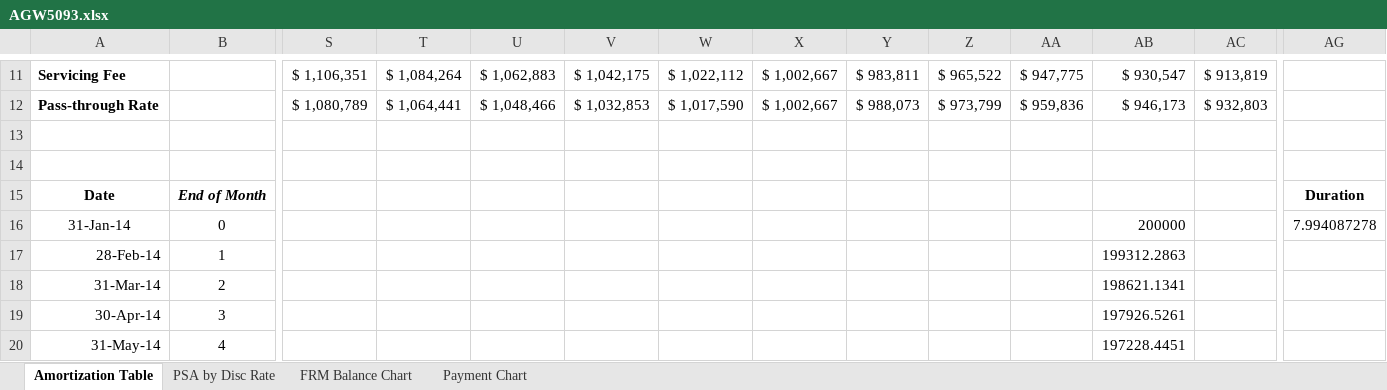
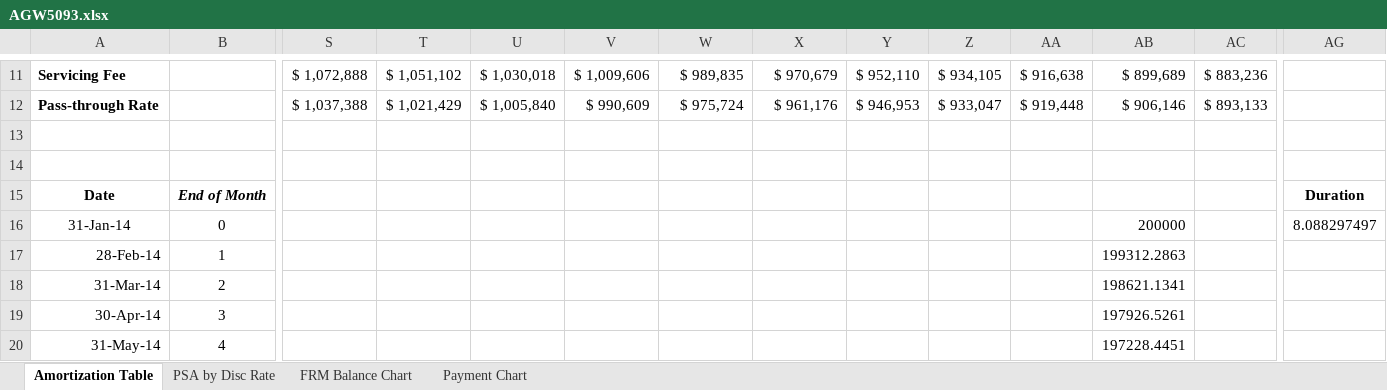
Before and after one commit to BambooL/Excel_Grader, an Excel workbook: sample_assignmmet/AGW5093.xlsx, sheet Amortization Table, drawn as a sheet; only a part is shown, gaps mark what is left out; values as stored, in another font and other column widths than the file's, no borders; the diff covers the shown part only; the diff names each change by its address in the sheet, - before the commit and + after, or states it on an @@ line.

```diff
--- a/sample_assignmmet/AGW5093.xlsx (sheet Amortization Table)
+++ b/sample_assignmmet/AGW5093.xlsx (sheet Amortization Table)
-S11: $ 1,106,351
+S11: $ 1,072,888
-T11: $ 1,084,264
+T11: $ 1,051,102
-U11: $ 1,062,883
+U11: $ 1,030,018
-V11: $ 1,042,175
+V11: $ 1,009,606
-W11: $ 1,022,112
+W11: $ 989,835
-X11: $ 1,002,667
+X11: $ 970,679
-Y11: $ 983,811
+Y11: $ 952,110
-Z11: $ 965,522
+Z11: $ 934,105
-AA11: $ 947,775
+AA11: $ 916,638
-AB11: $ 930,547
+AB11: $ 899,689
-AC11: $ 913,819
+AC11: $ 883,236
-S12: $ 1,080,789
+S12: $ 1,037,388
-T12: $ 1,064,441
+T12: $ 1,021,429
-U12: $ 1,048,466
+U12: $ 1,005,840
-V12: $ 1,032,853
+V12: $ 990,609
-W12: $ 1,017,590
+W12: $ 975,724
-X12: $ 1,002,667
+X12: $ 961,176
-Y12: $ 988,073
+Y12: $ 946,953
-Z12: $ 973,799
+Z12: $ 933,047
-AA12: $ 959,836
+AA12: $ 919,448
-AB12: $ 946,173
+AB12: $ 906,146
-AC12: $ 932,803
+AC12: $ 893,133
-AG16: 7.994087278
+AG16: 8.088297497
```
Also changed, not shown: 60 edited cells elsewhere in this sheet, charts or pictures, after/assignment_after_AGW5093.xlsx, assign_sample.xlsx, 35 other files.
